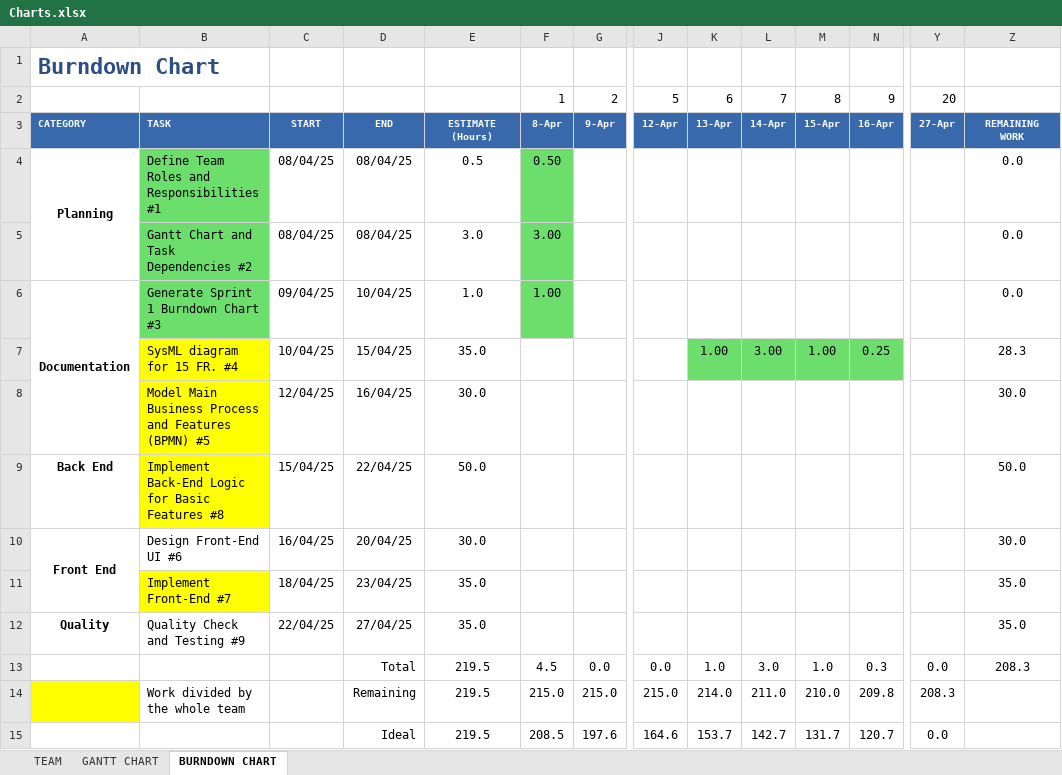
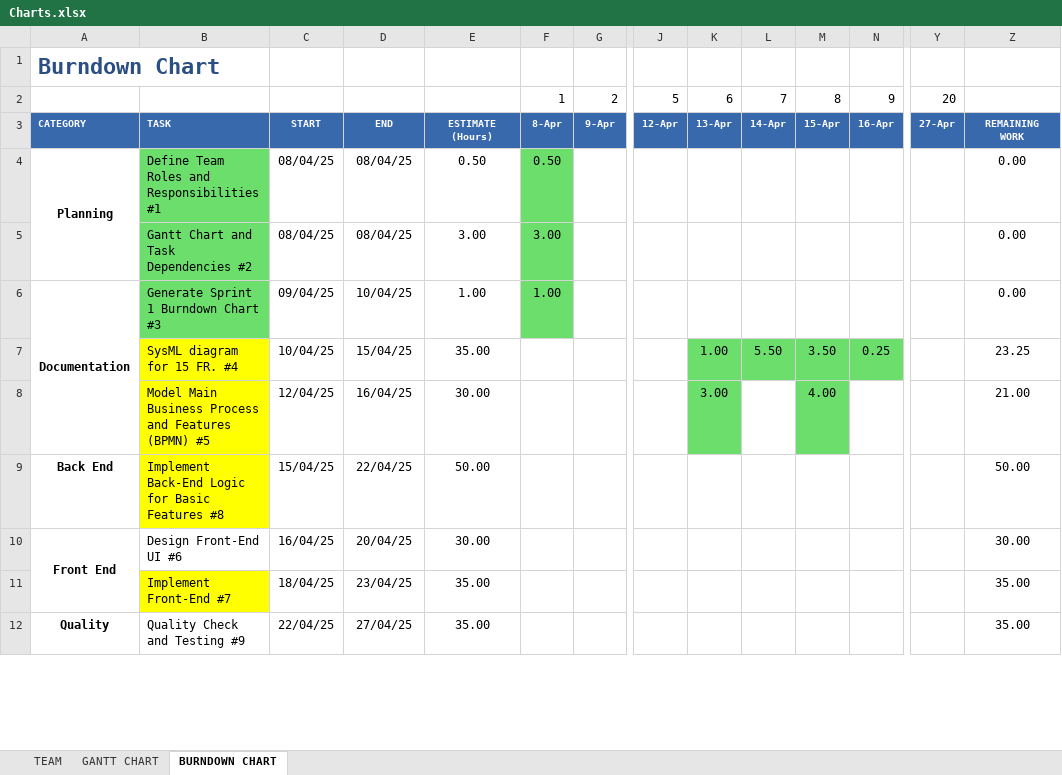
Before and after one commit to luislamy/msp, an Excel workbook: Charts.xlsx, sheet BURNDOWN CHART, drawn as a sheet; only a part is shown, gaps mark what is left out; values as stored, in another font and other column widths than the file's, no borders; charts and pictures not drawn; removed rows and columns are numbered as before the commit, all else as after; rows hold the shown columns only; the diff covers the shown part only; the diff names each change by its address in the sheet, - before the commit and + after, or states it on an @@ line.

Commit message:
Update Hours

```diff
--- a/Charts.xlsx (sheet BURNDOWN CHART)
+++ b/Charts.xlsx (sheet BURNDOWN CHART)
-E4: 0.5
+E4: 0.50
-Z4:Z6: 0.0
+Z4:Z6: 0.00
-E5: 3.0
+E5: 3.00
-E6: 1.0
+E6: 1.00
-E7: 35.0
+E7: 35.00
-L7: 3.00
+L7: 5.50
-M7: 1.00
+M7: 3.50
-Z7: 28.3
+Z7: 23.25
-row 8:  | Model Main Business Process and Features (BPMN) #5 | 12/04/25 | 16/04/25 | 30.0 |  |  |  |  |  |  |  |  | 30.0
+row 8:  | Model Main Business Process and Features (BPMN) #5 | 12/04/25 | 16/04/25 | 30.00 |  |  |  | 3.00 |  | 4.00 |  |  | 21.00
-E9: 50.0
+E9: 50.00
-Z9: 50.0
+Z9: 50.00
-E10: 30.0
+E10: 30.00
-Z10: 30.0
+Z10: 30.00
-E11:E12: 35.0
+E11:E12: 35.00
-Z11:Z12: 35.0
+Z11:Z12: 35.00
-row 13:  |  |  | Total | 219.5 | 4.5 | 0.0 | 0.0 | 1.0 | 3.0 | 1.0 | 0.3 | 0.0 | 208.3
-row 14:  | Work divided by the whole team |  | Remaining | 219.5 | 215.0 | 215.0 | 215.0 | 214.0 | 211.0 | 210.0 | 209.8 | 208.3
-row 15:  |  |  | Ideal | 219.5 | 208.5 | 197.6 | 164.6 | 153.7 | 142.7 | 131.7 | 120.7 | 0.0
```
Also changed, not shown: 9 added rows, 6 removed rows, 6 edited cells and cell formats elsewhere in this sheet, charts or pictures.
